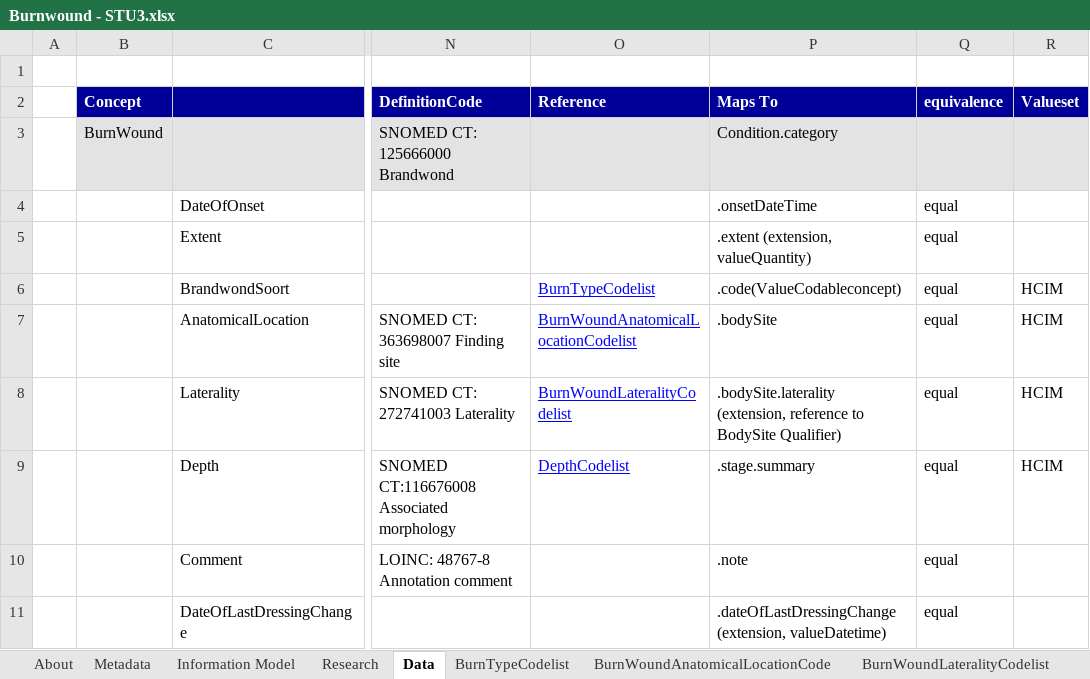
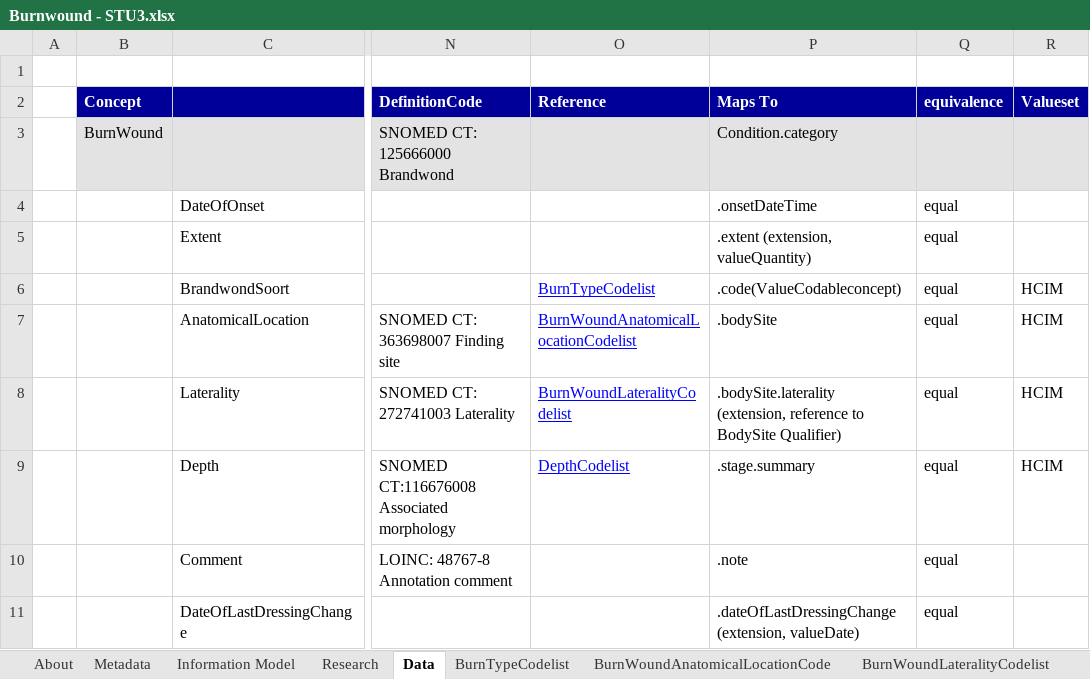
Before and after one commit to Nictiz/Nictiz-STU3-Zib2017, an Excel workbook: Mappings/Burnwound - STU3.xlsx, sheet Data, drawn as a sheet; only a part is shown, gaps mark what is left out; values as stored, in another font and other column widths than the file's, no borders; the diff names each change by its address in the sheet, - before the commit and + after, or states it on an @@ line.

Commit message:
done: zib-BurnWound profile, extensions and example
to be reviewed

```diff
--- a/Mappings/Burnwound - STU3.xlsx (sheet Data)
+++ b/Mappings/Burnwound - STU3.xlsx (sheet Data)
-P11 (Maps To): .dateOfLastDressingChange (extension, valueDatetime)
+P11 (Maps To): .dateOfLastDressingChange (extension, valueDate)
```
Also changed, not shown: charts or pictures, 2 other files.
